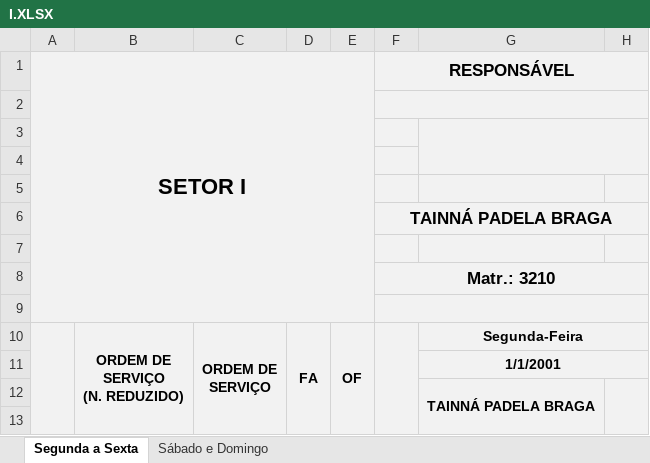
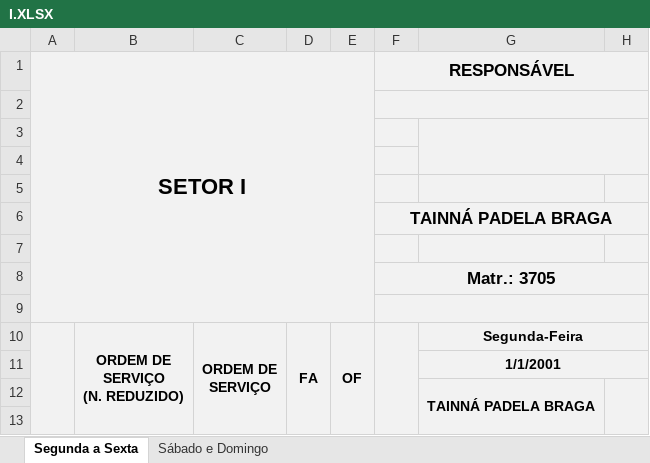
Before and after one commit to flipbit03/sisaprop, an Excel workbook: outputs/autoaprop.xlsx/autoapropxlsx/I.XLSX, sheet Segunda a Sexta, drawn as a sheet; only a part is shown; values as stored, in another font and other column widths than the file's, no borders; the diff names each change by its address in the sheet, - before the commit and + after, or states it on an @@ line.

```diff
--- a/outputs/autoaprop.xlsx/autoapropxlsx/I.XLSX (sheet Segunda a Sexta)
+++ b/outputs/autoaprop.xlsx/autoapropxlsx/I.XLSX (sheet Segunda a Sexta)
-F8 (RESPONSÁVEL): Matr.: 3210
+F8 (RESPONSÁVEL): Matr.: 3705
```
Also changed, not shown: sheet Sábado e Domingo, maps/autoaprop.xlsx, outputs/autoaprop.xlsx/autoapropxlsx/ID.XLSX, 2 other files.
